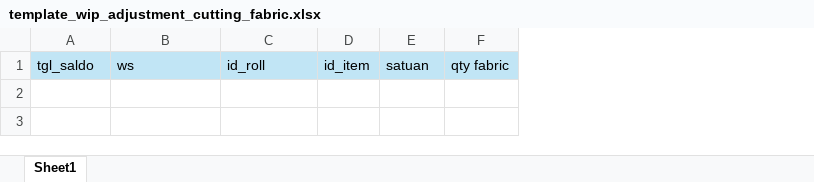
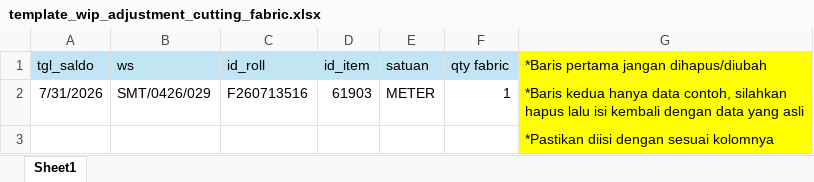
Before and after one commit to NirwanaAlabare/nds_wip, an Excel workbook: public/assets/example/template_wip_adjustment_cutting_fabric.xlsx, sheet Sheet1, drawn as a sheet; values as stored, in another font and other column widths than the file's, no borders; the diff names each change by its address in the sheet, - before the commit and + after, or states it on an @@ line.

Commit message:
add note in template wip adjustment, and fix import

```diff
--- a/public/assets/example/template_wip_adjustment_cutting_fabric.xlsx (sheet Sheet1)
+++ b/public/assets/example/template_wip_adjustment_cutting_fabric.xlsx (sheet Sheet1)
+column G, row 1: *Baris pertama jangan dihapus/diubah
+row 2: 7/31/2026 | SMT/0426/029 | F260713516 | 61903 | METER | 1 | *Baris kedua hanya data contoh, silahkan hapus lalu isi kembali dengan data yang asli
+row 3:  |  |  |  |  |  | *Pastikan diisi dengan sesuai kolomnya
```
Also changed, not shown: public/assets/example/template_wip_adjustment_cutting_pcs.xlsx, public/assets/example/template_wip_adjustment_dc.xlsx, 3 other files.
